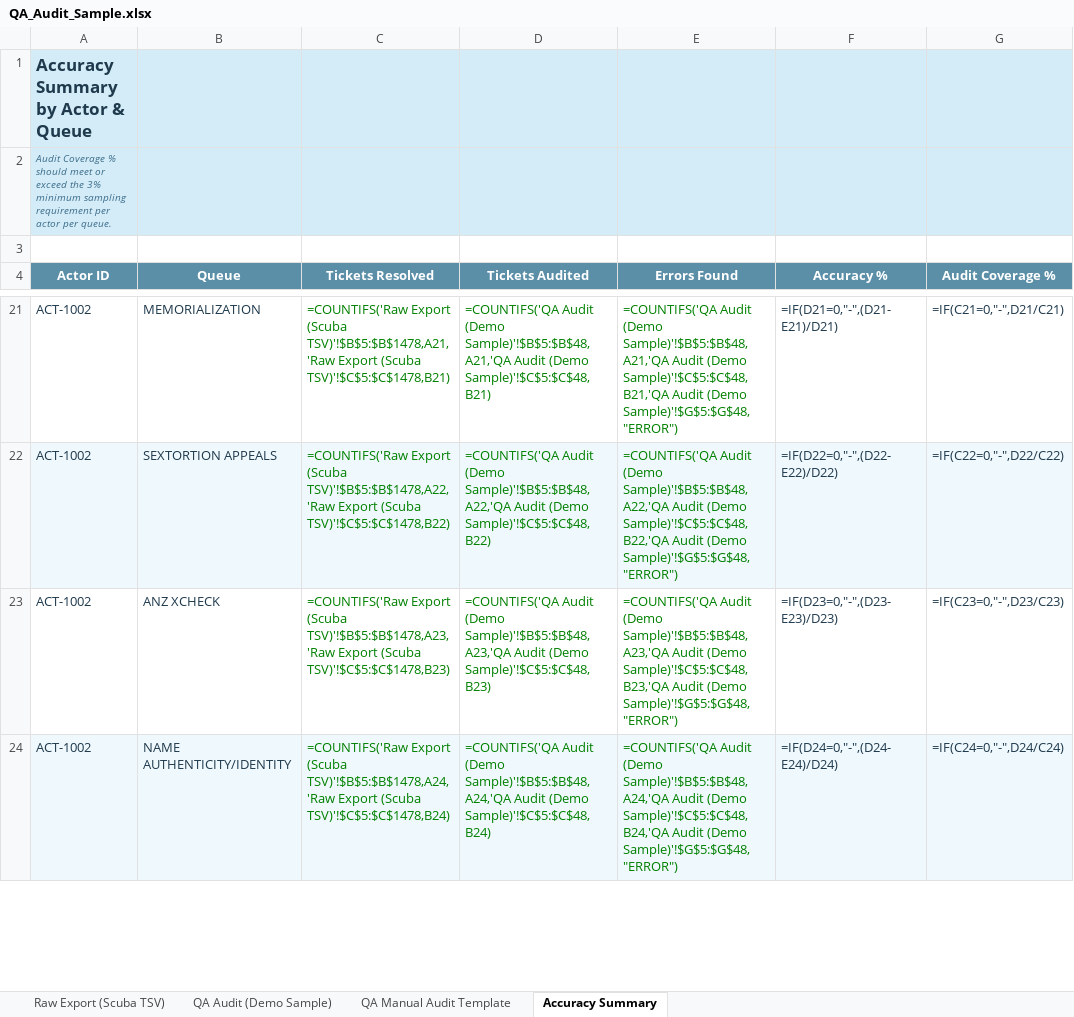
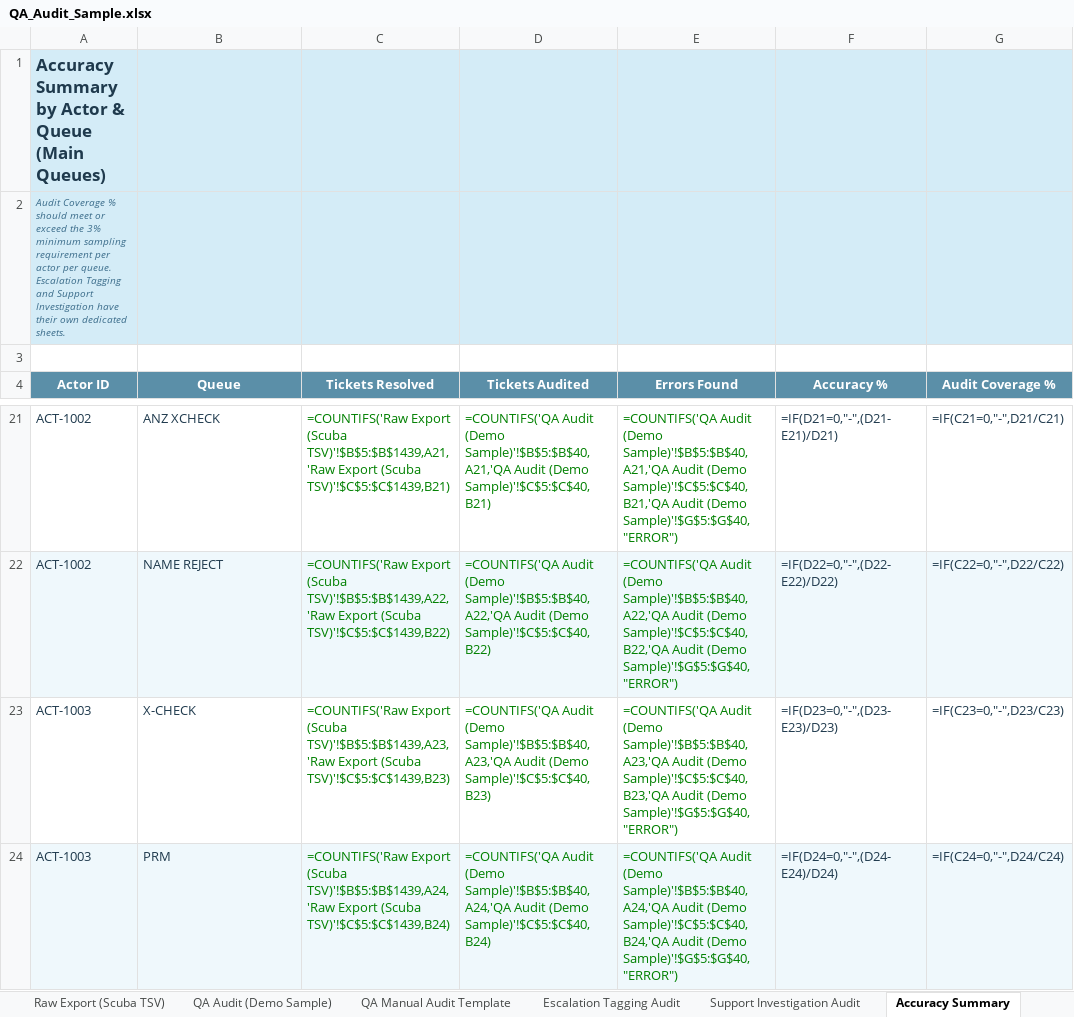
Before and after one commit to keesbraga/about, an Excel workbook: QA_Audit_Sample.xlsx, sheet Accuracy Summary, drawn as a sheet; only a part is shown, gaps mark what is left out; values as stored, in another font and other column widths than the file's, no borders; formulas without a stored value are shown as written; the diff covers the shown part only; the diff names each change by its address in the sheet, - before the commit and + after, or states it on an @@ line.

Commit message:
Fix queue/policy mapping (Deceased/Sextortion/Name Reject); separate Escalation Tagging and Support Investigation into their own tables; rename Hate Speech to Hateful Conduct

```diff
--- a/QA_Audit_Sample.xlsx (sheet Accuracy Summary)
+++ b/QA_Audit_Sample.xlsx (sheet Accuracy Summary)
+sheet tab: Escalation Tagging Audit
+sheet tab: Support Investigation Audit
-A1 (Actor ID): Accuracy Summary by Actor & Queue
+A1 (Actor ID): Accuracy Summary by Actor & Queue (Main Queues)
-A2 (Actor ID): …per queue.
+A2 (Actor ID): …per queue. Escalation Tagging and Support Investigation have their own dedicated sheets.
-B21 (Queue): MEMORIALIZATION
+B21 (Queue): ANZ XCHECK
-C21 (Tickets Resolved): …Export (Scuba TSV)'!$B$5:$B$1478,A21,'Raw Export (Scuba TSV)'!$C$5:$C$1478,B21)
+C21 (Tickets Resolved): …Export (Scuba TSV)'!$B$5:$B$1439,A21,'Raw Export (Scuba TSV)'!$C$5:$C$1439,B21)
-D21 (Tickets Audited): …Audit (Demo Sample)'!$B$5:$B$48,A21,'QA Audit (Demo Sample)'!$C$5:$C$48,B21)
+D21 (Tickets Audited): …Audit (Demo Sample)'!$B$5:$B$40,A21,'QA Audit (Demo Sample)'!$C$5:$C$40,B21)
-E21 (Errors Found): …Audit (Demo Sample)'!$B$5:$B$48,A21,'QA Audit (Demo Sample)'!$C$5:$C$48,B21,'QA Audit (Demo Sample)'!$G$5:$G$48,"ERROR")
+E21 (Errors Found): …Audit (Demo Sample)'!$B$5:$B$40,A21,'QA Audit (Demo Sample)'!$C$5:$C$40,B21,'QA Audit (Demo Sample)'!$G$5:$G$40,"ERROR")
-B22 (Queue): SEXTORTION APPEALS
+B22 (Queue): NAME REJECT
-C22 (Tickets Resolved): …Export (Scuba TSV)'!$B$5:$B$1478,A22,'Raw Export (Scuba TSV)'!$C$5:$C$1478,B22)
+C22 (Tickets Resolved): …Export (Scuba TSV)'!$B$5:$B$1439,A22,'Raw Export (Scuba TSV)'!$C$5:$C$1439,B22)
-D22 (Tickets Audited): …Audit (Demo Sample)'!$B$5:$B$48,A22,'QA Audit (Demo Sample)'!$C$5:$C$48,B22)
+D22 (Tickets Audited): …Audit (Demo Sample)'!$B$5:$B$40,A22,'QA Audit (Demo Sample)'!$C$5:$C$40,B22)
-E22 (Errors Found): …Audit (Demo Sample)'!$B$5:$B$48,A22,'QA Audit (Demo Sample)'!$C$5:$C$48,B22,'QA Audit (Demo Sample)'!$G$5:$G$48,"ERROR")
+E22 (Errors Found): …Audit (Demo Sample)'!$B$5:$B$40,A22,'QA Audit (Demo Sample)'!$C$5:$C$40,B22,'QA Audit (Demo Sample)'!$G$5:$G$40,"ERROR")
-A23:A24 (Actor ID): ACT-1002
+A23:A24 (Actor ID): ACT-1003
-B23 (Queue): ANZ XCHECK
+B23 (Queue): X-CHECK
-C23 (Tickets Resolved): …Export (Scuba TSV)'!$B$5:$B$1478,A23,'Raw Export (Scuba TSV)'!$C$5:$C$1478,B23)
+C23 (Tickets Resolved): …Export (Scuba TSV)'!$B$5:$B$1439,A23,'Raw Export (Scuba TSV)'!$C$5:$C$1439,B23)
-D23 (Tickets Audited): …Audit (Demo Sample)'!$B$5:$B$48,A23,'QA Audit (Demo Sample)'!$C$5:$C$48,B23)
+D23 (Tickets Audited): …Audit (Demo Sample)'!$B$5:$B$40,A23,'QA Audit (Demo Sample)'!$C$5:$C$40,B23)
-E23 (Errors Found): …Audit (Demo Sample)'!$B$5:$B$48,A23,'QA Audit (Demo Sample)'!$C$5:$C$48,B23,'QA Audit (Demo Sample)'!$G$5:$G$48,"ERROR")
+E23 (Errors Found): …Audit (Demo Sample)'!$B$5:$B$40,A23,'QA Audit (Demo Sample)'!$C$5:$C$40,B23,'QA Audit (Demo Sample)'!$G$5:$G$40,"ERROR")
-B24 (Queue): NAME AUTHENTICITY/IDENTITY
+B24 (Queue): PRM
-C24 (Tickets Resolved): …Export (Scuba TSV)'!$B$5:$B$1478,A24,'Raw Export (Scuba TSV)'!$C$5:$C$1478,B24)
+C24 (Tickets Resolved): …Export (Scuba TSV)'!$B$5:$B$1439,A24,'Raw Export (Scuba TSV)'!$C$5:$C$1439,B24)
-D24 (Tickets Audited): …Audit (Demo Sample)'!$B$5:$B$48,A24,'QA Audit (Demo Sample)'!$C$5:$C$48,B24)
+D24 (Tickets Audited): …Audit (Demo Sample)'!$B$5:$B$40,A24,'QA Audit (Demo Sample)'!$C$5:$C$40,B24)
-E24 (Errors Found): …Audit (Demo Sample)'!$B$5:$B$48,A24,'QA Audit (Demo Sample)'!$C$5:$C$48,B24,'QA Audit (Demo Sample)'!$G$5:$G$48,"ERROR")
+E24 (Errors Found): …Audit (Demo Sample)'!$B$5:$B$40,A24,'QA Audit (Demo Sample)'!$C$5:$C$40,B24,'QA Audit (Demo Sample)'!$G$5:$G$40,"ERROR")
```
Also changed, not shown: 1 added row, 11 removed rows and 176 edited cells elsewhere in this sheet, sheet Raw Export (Scuba TSV), sheet QA Audit (Demo Sample), sheet QA Manual Audit Template, 1 other file.
